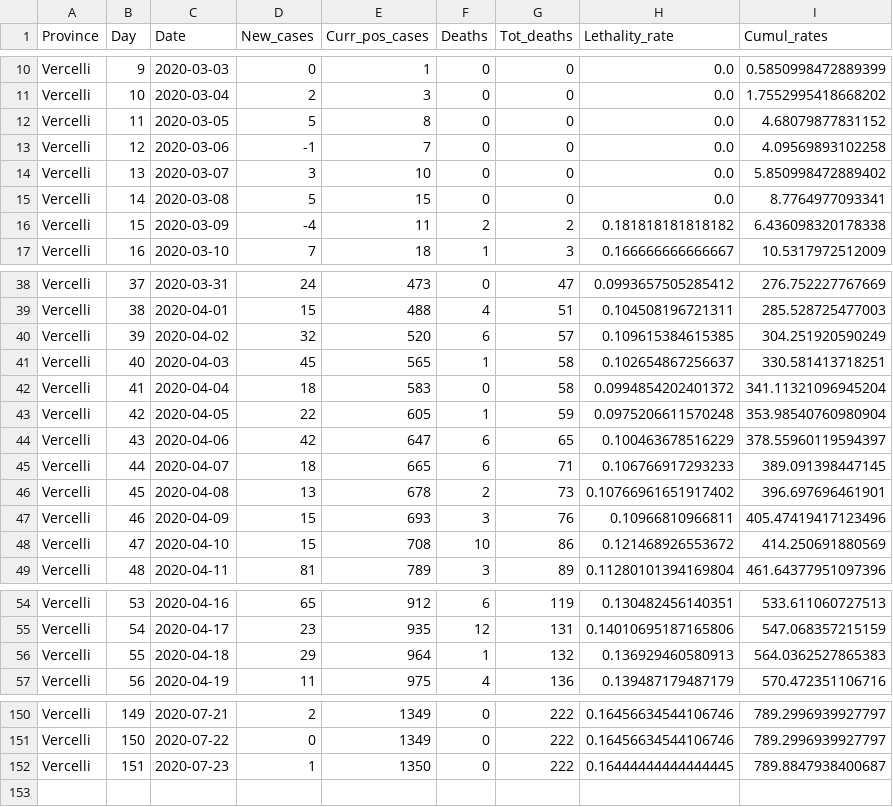
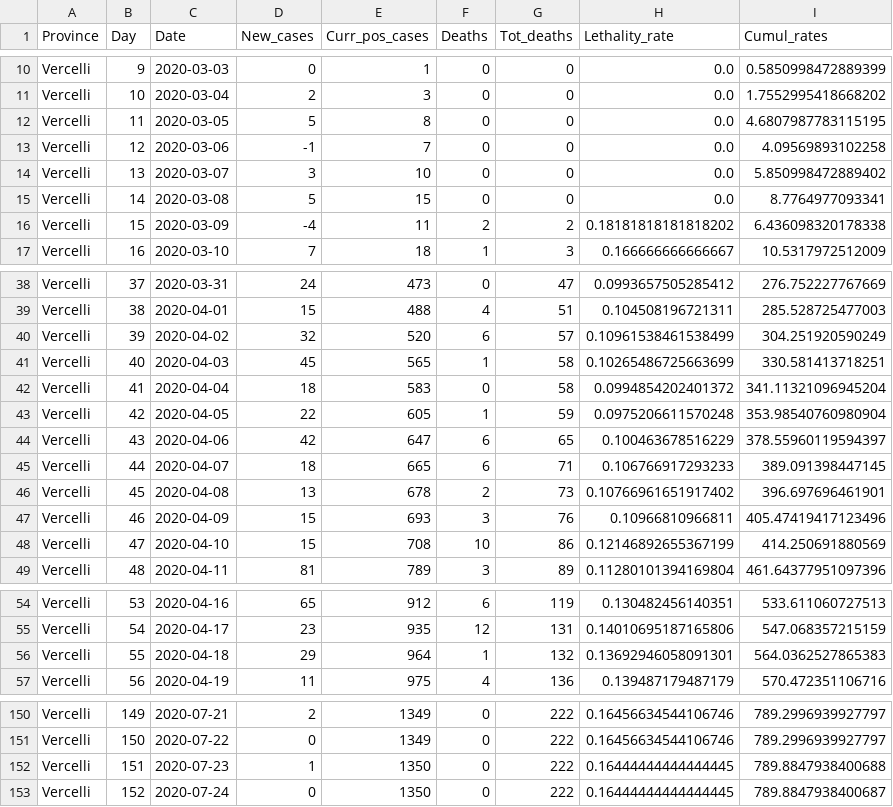
Before and after one commit to CEEDS-DEMM/COVID-Pro-Dataset, a CSV file: Deaths_Piemonte/vercelli.csv, drawn as a sheet; only a part is shown, gaps mark what is left out; the diff covers the shown part only.

```diff
--- a/Deaths_Piemonte/vercelli.csv
+++ b/Deaths_Piemonte/vercelli.csv
@@ -11,3 +11,3 @@ Vercelli,9,2020-03-03,0,1,0,0,0.0,0.5850998472889399
 Vercelli,10,2020-03-04,2,3,0,0,0.0,1.7552995418668202
-Vercelli,11,2020-03-05,5,8,0,0,0.0,4.68079877831152
+Vercelli,11,2020-03-05,5,8,0,0,0.0,4.6807987783115195
 Vercelli,12,2020-03-06,-1,7,0,0,0.0,4.09569893102258
@@ -15,3 +15,3 @@ Vercelli,13,2020-03-07,3,10,0,0,0.0,5.850998472889402
 Vercelli,14,2020-03-08,5,15,0,0,0.0,8.7764977093341
-Vercelli,15,2020-03-09,-4,11,2,2,0.181818181818182,6.436098320178338
+Vercelli,15,2020-03-09,-4,11,2,2,0.18181818181818202,6.436098320178338
 Vercelli,16,2020-03-10,7,18,1,3,0.166666666666667,10.5317972512009
@@ -39,4 +39,4 @@ Vercelli,37,2020-03-31,24,473,0,47,0.0993657505285412,276.752227767669
 Vercelli,38,2020-04-01,15,488,4,51,0.104508196721311,285.528725477003
-Vercelli,39,2020-04-02,32,520,6,57,0.109615384615385,304.251920590249
-Vercelli,40,2020-04-03,45,565,1,58,0.102654867256637,330.581413718251
+Vercelli,39,2020-04-02,32,520,6,57,0.10961538461538499,304.251920590249
+Vercelli,40,2020-04-03,45,565,1,58,0.10265486725663699,330.581413718251
 Vercelli,41,2020-04-04,18,583,0,58,0.0994854202401372,341.11321096945204
@@ -47,3 +47,3 @@ Vercelli,45,2020-04-08,13,678,2,73,0.10766961651917402,396.697696461901
 Vercelli,46,2020-04-09,15,693,3,76,0.10966810966811,405.47419417123496
-Vercelli,47,2020-04-10,15,708,10,86,0.121468926553672,414.250691880569
+Vercelli,47,2020-04-10,15,708,10,86,0.12146892655367199,414.250691880569
 Vercelli,48,2020-04-11,81,789,3,89,0.11280101394169804,461.64377951097396
@@ -55,3 +55,3 @@ Vercelli,53,2020-04-16,65,912,6,119,0.130482456140351,533.611060727513
 Vercelli,54,2020-04-17,23,935,12,131,0.14010695187165806,547.068357215159
-Vercelli,55,2020-04-18,29,964,1,132,0.136929460580913,564.0362527865383
+Vercelli,55,2020-04-18,29,964,1,132,0.13692946058091301,564.0362527865383
 Vercelli,56,2020-04-19,11,975,4,136,0.139487179487179,570.472351106716
@@ -151,2 +151,3 @@ Vercelli,149,2020-07-21,2,1349,0,222,0.16456634544106746,789.2996939927797
 Vercelli,150,2020-07-22,0,1349,0,222,0.16456634544106746,789.2996939927797
-Vercelli,151,2020-07-23,1,1350,0,222,0.16444444444444445,789.8847938400687
+Vercelli,151,2020-07-23,1,1350,0,222,0.16444444444444445,789.8847938400688
+Vercelli,152,2020-07-24,0,1350,0,222,0.16444444444444445,789.8847938400687
```
Also changed, not shown: 1 edited cell elsewhere in this file, Deaths_Piemonte/alessandria.csv, Deaths_Piemonte/asti.csv, 30 other files.
